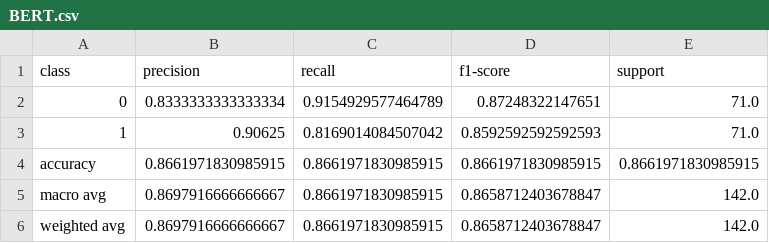
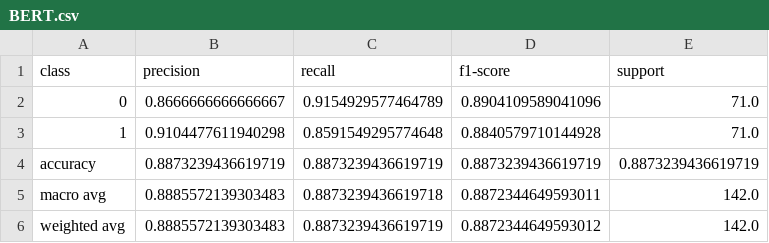
Before and after one commit to Raphael-Merz/nonsig-master-thesis, a CSV file: data/model_performance/classification_report/BERT.csv, drawn as a sheet.

Commit message:
Ran standard BERT (still weird long training and better performance than before)

```diff
--- a/data/model_performance/classification_report/BERT.csv
+++ b/data/model_performance/classification_report/BERT.csv
@@ -1,6 +1,6 @@
 class,precision,recall,f1-score,support
-0,0.8333333333333334,0.9154929577464789,0.87248322147651,71.0
-1,0.90625,0.8169014084507042,0.8592592592592593,71.0
-accuracy,0.8661971830985915,0.8661971830985915,0.8661971830985915,0.8661971830985915
-macro avg,0.8697916666666667,0.8661971830985915,0.8658712403678847,142.0
-weighted avg,0.8697916666666667,0.8661971830985915,0.8658712403678847,142.0
+0,0.8666666666666667,0.9154929577464789,0.8904109589041096,71.0
+1,0.9104477611940298,0.8591549295774648,0.8840579710144928,71.0
+accuracy,0.8873239436619719,0.8873239436619719,0.8873239436619719,0.8873239436619719
+macro avg,0.8885572139303483,0.8873239436619718,0.8872344649593011,142.0
+weighted avg,0.8885572139303483,0.8873239436619719,0.8872344649593012,142.0
```
Also changed, not shown: data/model_performance/model_training_history/BERT.csv, data/model_performance/test_predictions/BERT.csv, 7 other files.
